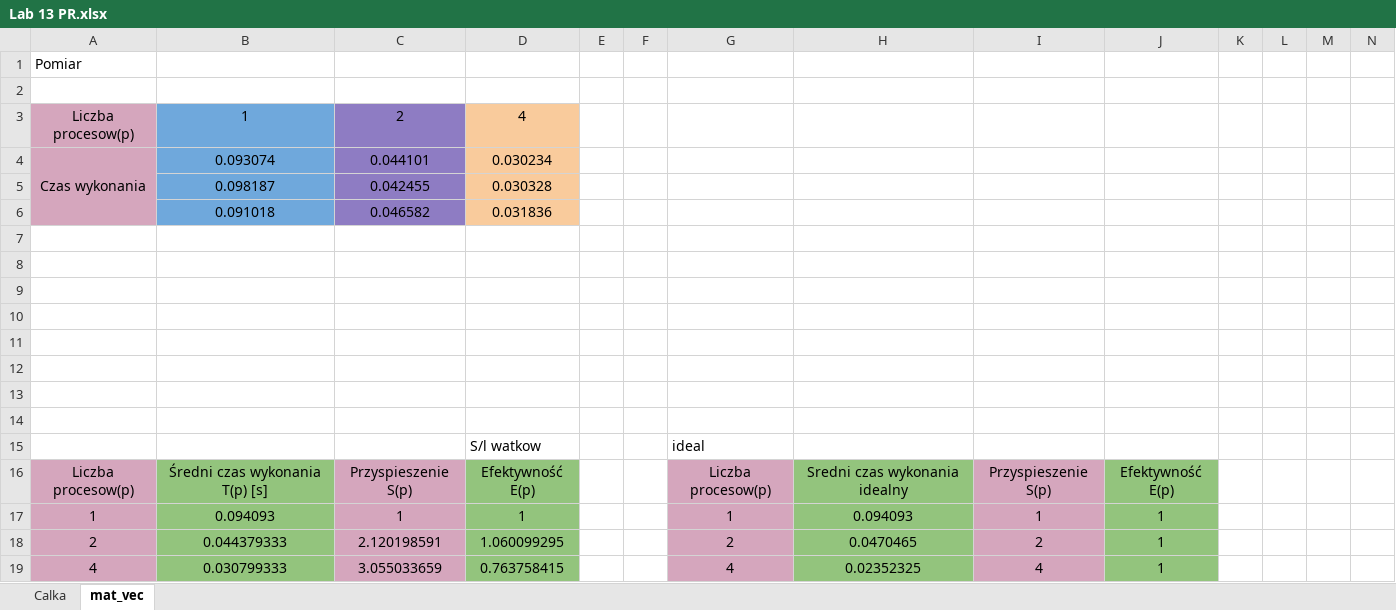
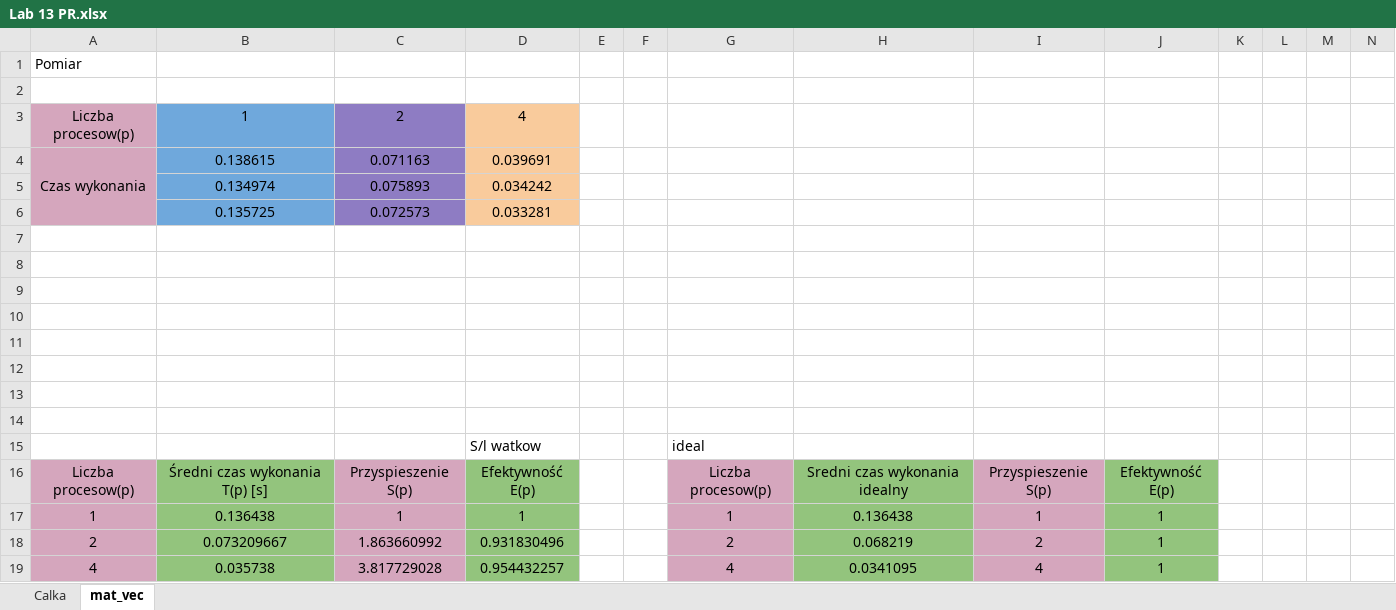
Before and after one commit to Rainbowmindd/Parallel-programming, an Excel workbook: lab_13/Lab 13 PR.xlsx, sheet mat_vec, drawn as a sheet; only a part is shown; values as stored, in another font and other column widths than the file's, no borders; charts and pictures not drawn; removed rows and columns are numbered as before the commit, all else as after; rows hold the shown columns only; the diff names each change by its address in the sheet, - before the commit and + after, or states it on an @@ line.

```diff
--- a/lab_13/Lab 13 PR.xlsx (sheet mat_vec)
+++ b/lab_13/Lab 13 PR.xlsx (sheet mat_vec)
-row 4: Czas wykonania | 0.093074 | 0.044101 | 0.030234
-row 5:  | 0.098187 | 0.042455 | 0.030328
-row 6:  | 0.091018 | 0.046582 | 0.031836
+row 4: Czas wykonania | 0.138615 | 0.071163 | 0.039691
+row 5:  | 0.134974 | 0.075893 | 0.034242
+row 6:  | 0.135725 | 0.072573 | 0.033281
-B17: 0.094093
+B17: 0.136438
-H17: 0.094093
+H17: 0.136438
-B18: 0.044379333
+B18: 0.073209667
-C18: 2.120198591
+C18: 1.863660992
-D18: 1.060099295
+D18: 0.931830496
-H18: 0.0470465
+H18: 0.068219
-B19: 0.030799333
+B19: 0.035738
-C19: 3.055033659
+C19: 3.817729028
-D19: 0.763758415
+D19: 0.954432257
-H19: 0.02352325
+H19: 0.0341095
```
Also changed, not shown: charts or pictures, 1 other file.
